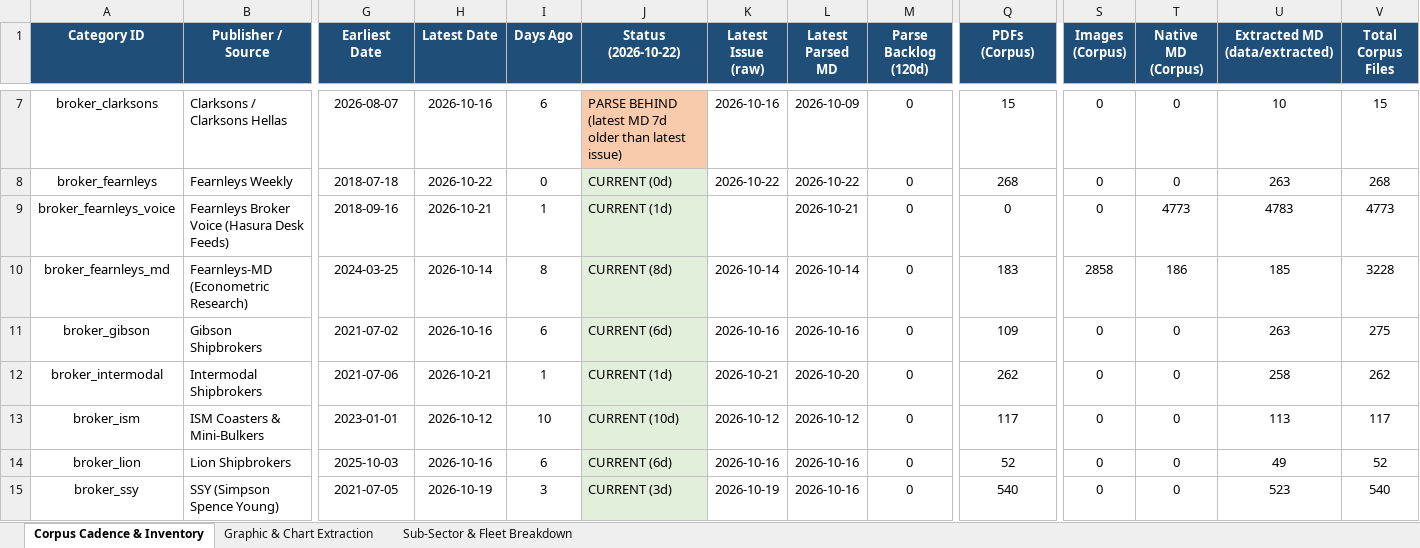
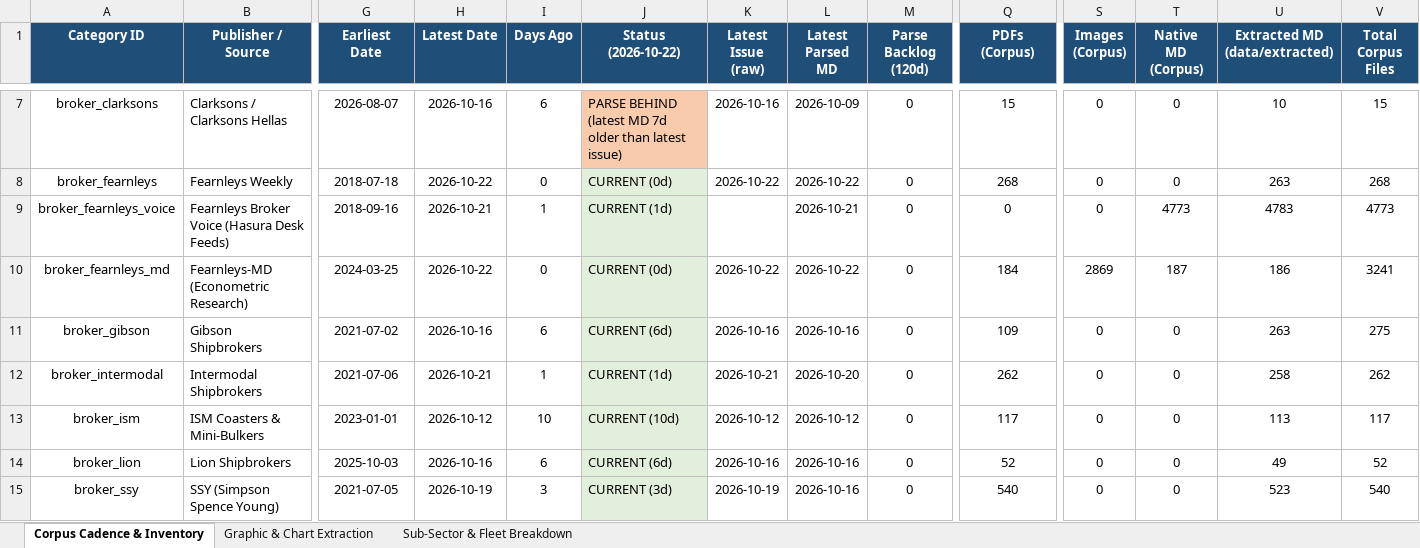
Before and after one commit to yieldchaser/Shipping, an Excel workbook: corpus/CORPUS_PUBLICATION_CADENCE_AND_AUDIT.xlsx, sheet Corpus Cadence & Inventory, drawn as a sheet; only a part is shown, gaps mark what is left out; values as stored, in another font and other column widths than the file's, no borders; the diff names each change by its address in the sheet, - before the commit and + after, or states it on an @@ line.

```diff
--- a/corpus/CORPUS_PUBLICATION_CADENCE_AND_AUDIT.xlsx (sheet Corpus Cadence & Inventory)
+++ b/corpus/CORPUS_PUBLICATION_CADENCE_AND_AUDIT.xlsx (sheet Corpus Cadence & Inventory)
-H10 (Latest Date): 2026-10-14
+H10 (Latest Date): 2026-10-22
-I10 (Days Ago): 8
+I10 (Days Ago): 0
-J10 (Status (2026-10-22)): CURRENT (8d)
+J10 (Status (2026-10-22)): CURRENT (0d)
-K10 (Latest Issue (raw)): 2026-10-14
+K10 (Latest Issue (raw)): 2026-10-22
-L10 (Latest Parsed MD): 2026-10-14
+L10 (Latest Parsed MD): 2026-10-22
-Q10 (PDFs (Corpus)): 183
+Q10 (PDFs (Corpus)): 184
-S10 (Images (Corpus)): 2858
+S10 (Images (Corpus)): 2869
-T10 (Native MD (Corpus)): 186
+T10 (Native MD (Corpus)): 187
-U10 (Extracted MD (data/extracted)): 185
+U10 (Extracted MD (data/extracted)): 186
-V10 (Total Corpus Files): 3228
+V10 (Total Corpus Files): 3241
```
Also changed, not shown: data/extracted/series/corpus_publication_cadence_and_audit.xlsx, 28 other files.
